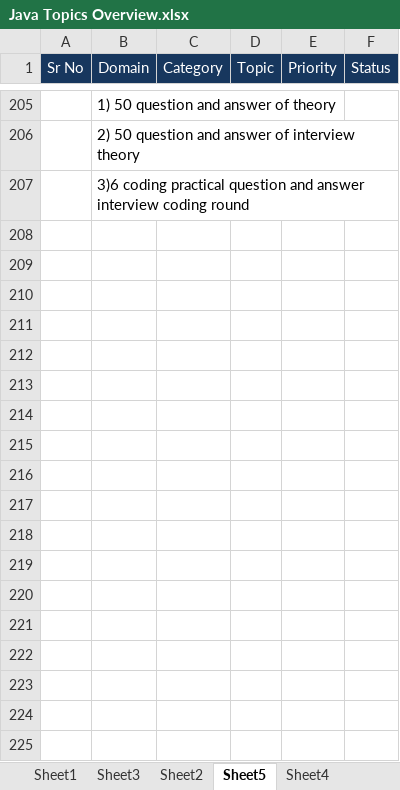
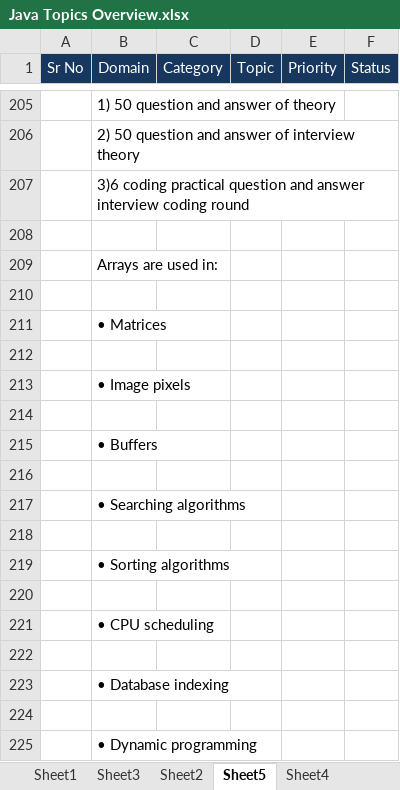
Before and after one commit to nikhilgardi/javapractice, an Excel workbook: TheorynCoding/Study Material/Java Overall/Java Topics Overview.xlsx, sheet Sheet5, drawn as a sheet; only a part is shown, gaps mark what is left out; values as stored, in another font and other column widths than the file's, no borders; the diff covers the shown part only; the diff names each change by its address in the sheet, - before the commit and + after, or states it on an @@ line.

Commit message:
array done

```diff
--- a/TheorynCoding/Study Material/Java Overall/Java Topics Overview.xlsx (sheet Sheet5)
+++ b/TheorynCoding/Study Material/Java Overall/Java Topics Overview.xlsx (sheet Sheet5)
+row 208: (empty)
+row 209:  | Arrays are used in:
+row 210: (empty)
+row 211:  | • Matrices
+row 212: (empty)
+row 213:  | • Image pixels
+row 214: (empty)
+row 215:  | • Buffers
+row 216: (empty)
+row 217:  | • Searching algorithms
+row 218: (empty)
+row 219:  | • Sorting algorithms
+row 220: (empty)
+row 221:  | • CPU scheduling
+row 222: (empty)
+row 223:  | • Database indexing
+row 224: (empty)
+row 225:  | • Dynamic programming
```
Also changed, not shown: 24 removed rows, 74 hidden or unhidden rows and 1 edited cell elsewhere in this sheet, hidden cells, 4 other files.
